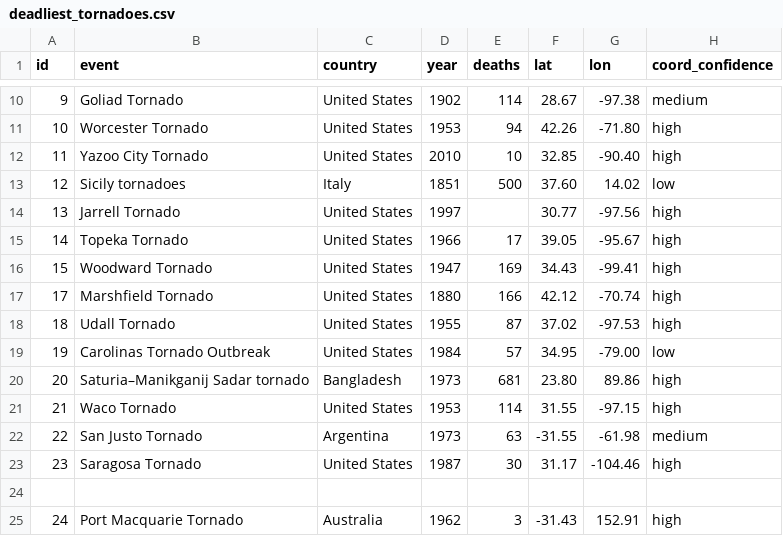
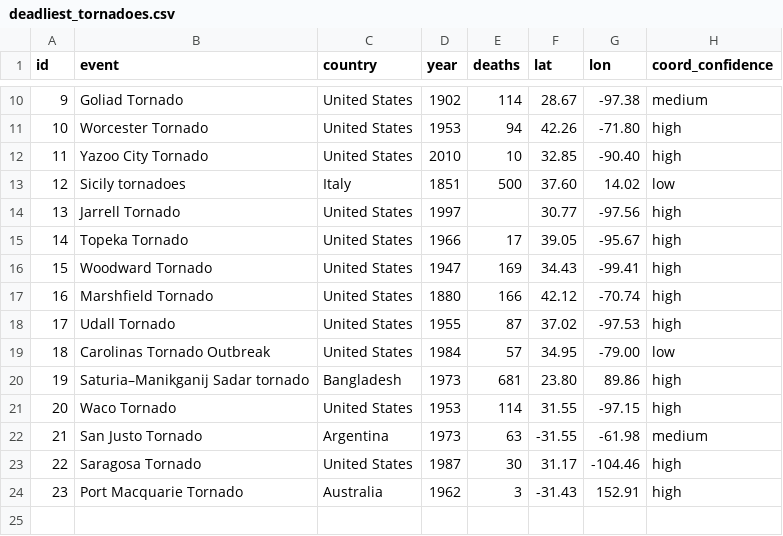
Before and after one commit to James-Monash/FIT3179_Assignment_2, a CSV file: deadliest_tornadoes.csv, drawn as a sheet; only a part is shown, gaps mark what is left out; the diff names each change by its address in the sheet, - before the commit and + after, or states it on an @@ line.

Commit message:
Update deadliest_tornadoes.csv

```diff
--- a/deadliest_tornadoes.csv
+++ b/deadliest_tornadoes.csv
@@ column A (id) renumbered from row 17 down @@
-row 24: (empty)
```
